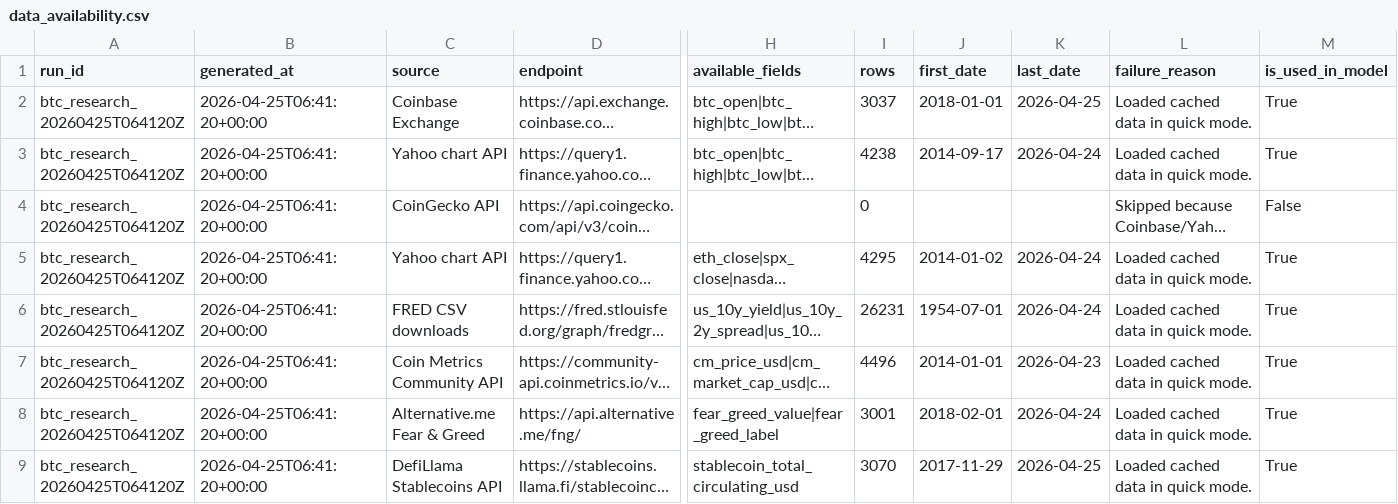
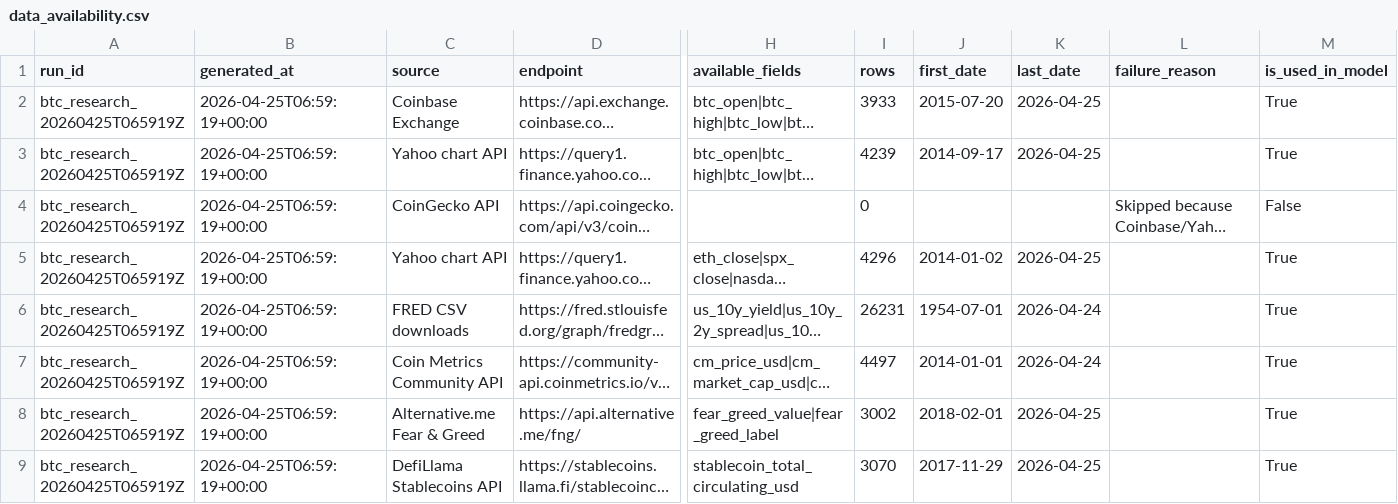
Before and after one commit to brainardkho77/btc_price_dashboard, a CSV file: outputs/data_availability.csv, drawn as a sheet; only a part is shown, gaps mark what is left out; long unchanged cells end in …; the diff covers the shown part only; the diff names each change by its address in the sheet, - before the commit and + after, or states it on an @@ line.

```diff
--- a/outputs/data_availability.csv
+++ b/outputs/data_availability.csv
-A2:A9 (run_id): btc_research_20260425T064120Z
+A2:A9 (run_id): btc_research_20260425T065919Z
-B2:B9 (generated_at): 2026-04-25T06:41:20+00:00
+B2:B9 (generated_at): 2026-04-25T06:59:19+00:00
-I2 (rows): 3037
+I2 (rows): 3933
-J2 (first_date): 2018-01-01
+J2 (first_date): 2015-07-20
-L2:L3 (failure_reason): Loaded cached data in quick mode.
+L2:L3 (failure_reason): (empty)
-I3 (rows): 4238
+I3 (rows): 4239
-K3 (last_date): 2026-04-24
+K3 (last_date): 2026-04-25
-I5 (rows): 4295
+I5 (rows): 4296
-K5 (last_date): 2026-04-24
+K5 (last_date): 2026-04-25
-L5:L9 (failure_reason): Loaded cached data in quick mode.
+L5:L9 (failure_reason): (empty)
-I7 (rows): 4496
+I7 (rows): 4497
-K7 (last_date): 2026-04-23
+K7 (last_date): 2026-04-24
-I8 (rows): 3001
+I8 (rows): 3002
-K8 (last_date): 2026-04-24
+K8 (last_date): 2026-04-25
```
Also changed, not shown: 24 edited cells elsewhere in this file, data_cache/coinmetrics_btc_daily.csv, outputs/backtest_summary.csv, 20 other files.
